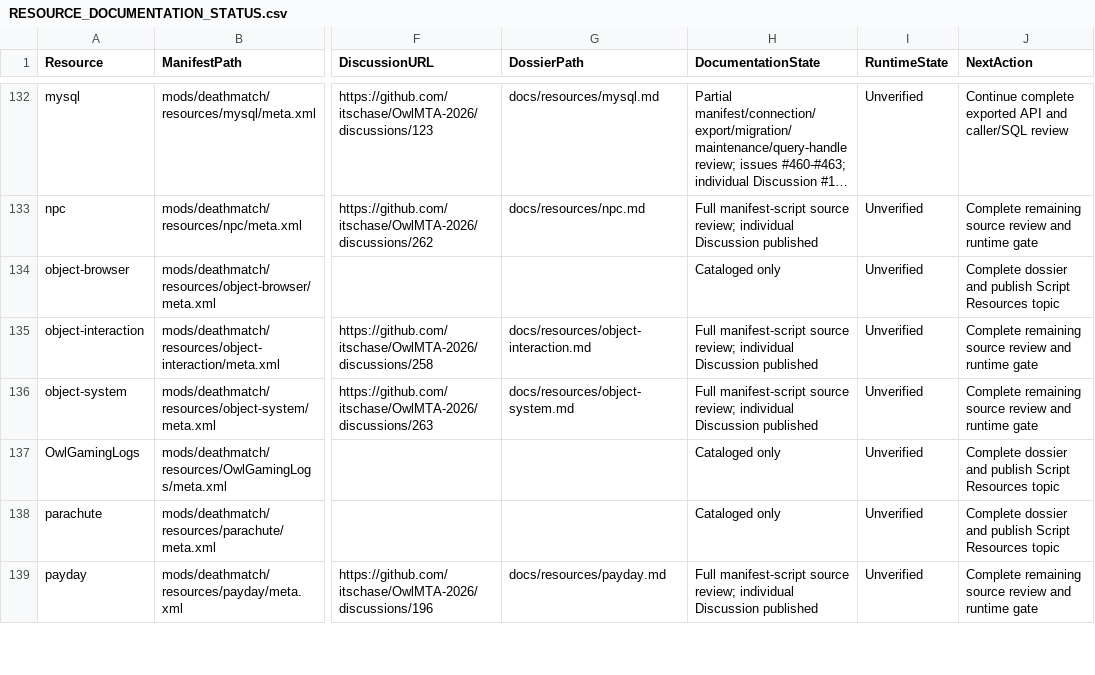
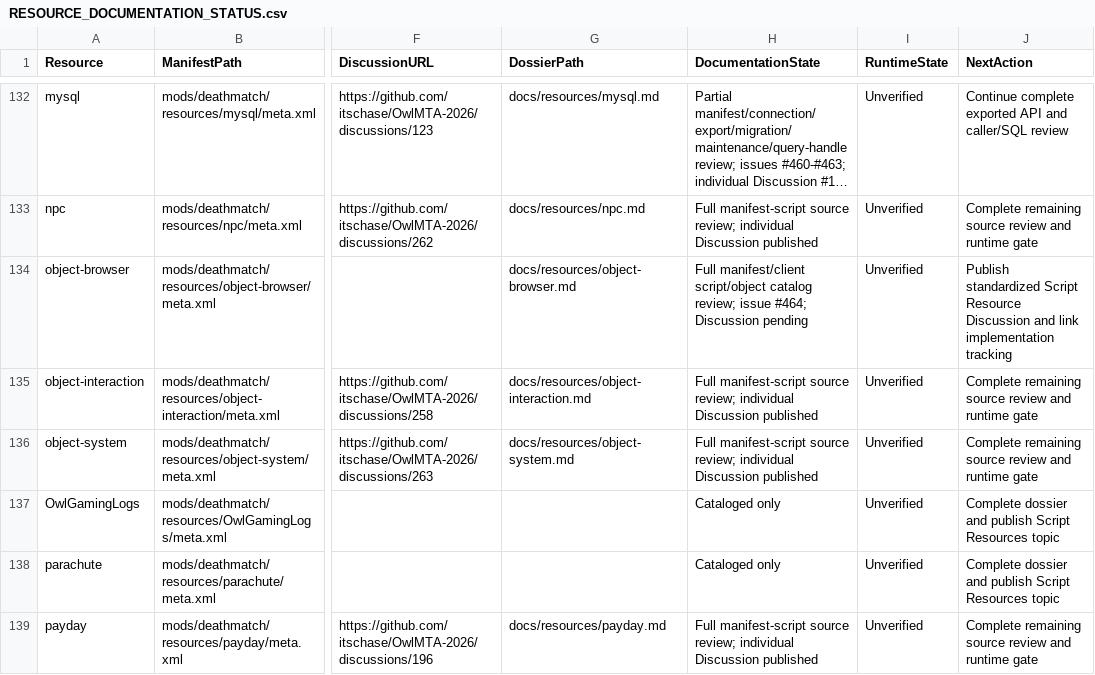
Before and after one commit to itschase/OwlMTA-2026, a CSV file: RESOURCE_DOCUMENTATION_STATUS.csv, drawn as a sheet; only a part is shown, gaps mark what is left out; long unchanged cells end in …; the diff names each change by its address in the sheet, - before the commit and + after, or states it on an @@ line.

Commit message:
docs: audit object-browser preview utility

```diff
--- a/RESOURCE_DOCUMENTATION_STATUS.csv
+++ b/RESOURCE_DOCUMENTATION_STATUS.csv
-G134 (DossierPath): (empty)
+G134 (DossierPath): docs/resources/object-browser.md
-H134 (DocumentationState): Cataloged only
+H134 (DocumentationState): Full manifest/client script/object catalog review; issue #464; Discussion pending
-J134 (NextAction): Complete dossier and publish Script Resources topic
+J134 (NextAction): Publish standardized Script Resource Discussion and link implementation tracking
```
Also changed, not shown: 5 other files.
